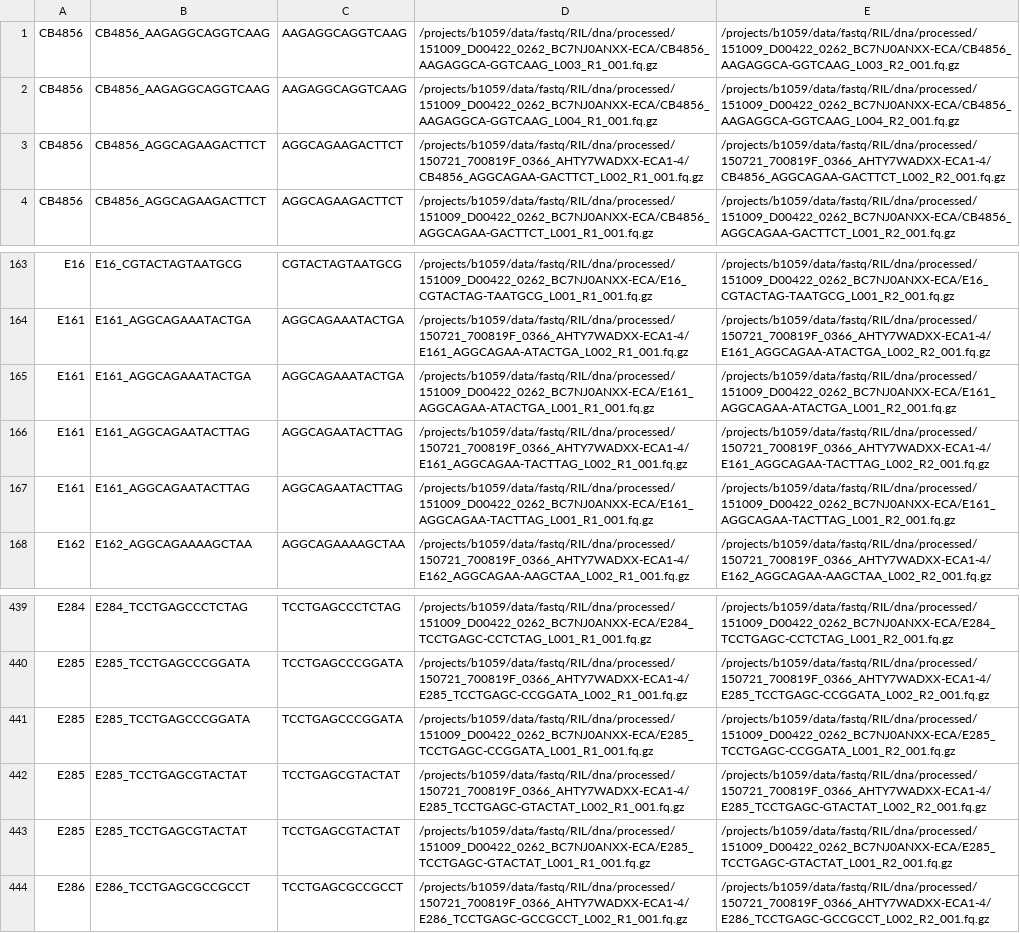
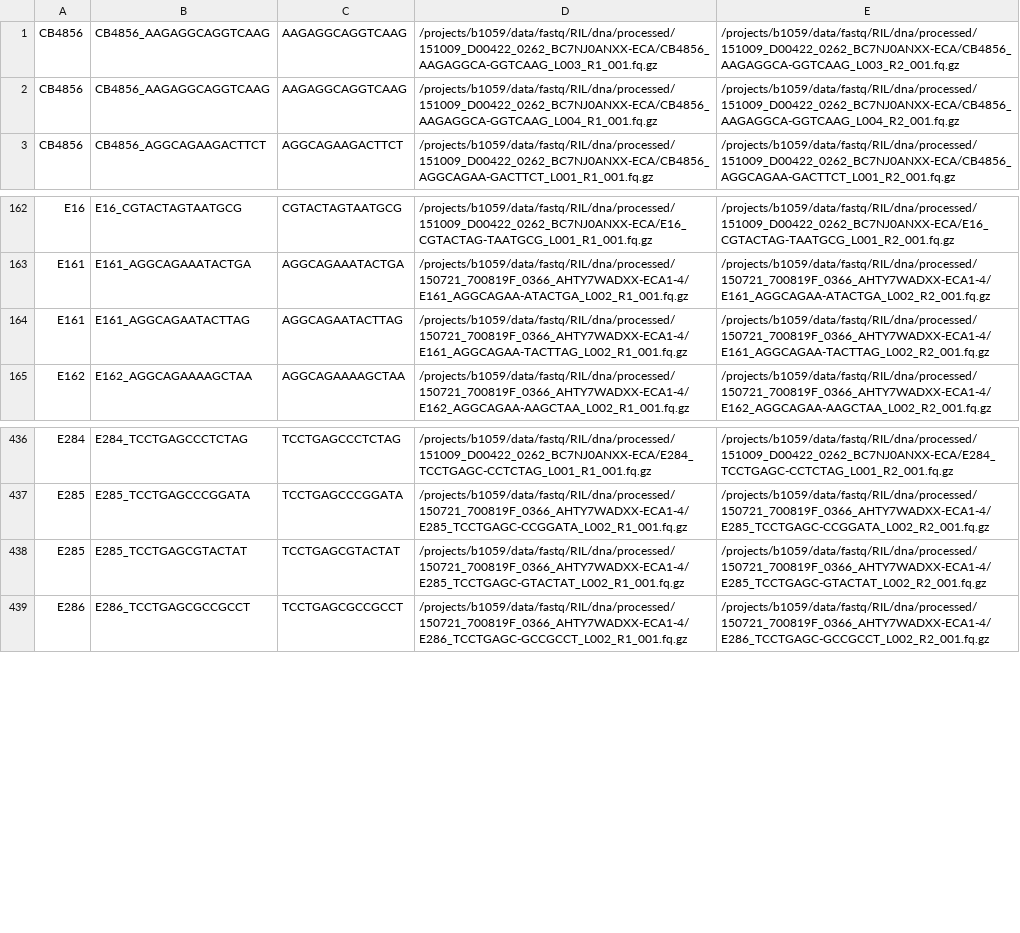
Before and after one commit to AndersenLab/ril-nf, a TSV file: fq_ril_sheet.tsv, drawn as a sheet; only a part is shown, gaps mark what is left out.

Commit message:
Remove contaminated strains from cross obj: E161,E285,CB4856_AGGCAGAA-GACTTCT

```diff
--- a/fq_ril_sheet.tsv
+++ b/fq_ril_sheet.tsv
@@ -2,3 +2,2 @@ CB4856	CB4856_AAGAGGCAGGTCAAG	AAGAGGCAGGTCAAG	/projects/b1059/data/fastq/RIL/dna
 CB4856	CB4856_AAGAGGCAGGTCAAG	AAGAGGCAGGTCAAG	/projects/b1059/data/fastq/RIL/dna/processed/151009_D00422_0262_BC7NJ0ANXX-ECA/CB4856_AAGAGGCA-GGTCAAG_L004_R1_001.fq.gz	/projects/b1059/data/fastq/RIL/dna/processed/151009_D00422_0262_BC7NJ0ANXX-ECA/CB4856_AAGAGGCA-GGTCAAG_L004_R2_001.fq.gz
-CB4856	CB4856_AGGCAGAAGACTTCT	AGGCAGAAGACTTCT	/projects/b1059/data/fastq/RIL/dna/processed/150721_700819F_0366_AHTY7WADXX-ECA1-4/CB4856_AGGCAGAA-GACTTCT_L002_R1_001.fq.gz	/projects/b1059/data/fastq/RIL/dna/processed/150721_700819F_0366_AHTY7WADXX-ECA1-4/CB4856_AGGCAGAA-GACTTCT_L002_R2_001.fq.gz
 CB4856	CB4856_AGGCAGAAGACTTCT	AGGCAGAAGACTTCT	/projects/b1059/data/fastq/RIL/dna/processed/151009_D00422_0262_BC7NJ0ANXX-ECA/CB4856_AGGCAGAA-GACTTCT_L001_R1_001.fq.gz	/projects/b1059/data/fastq/RIL/dna/processed/151009_D00422_0262_BC7NJ0ANXX-ECA/CB4856_AGGCAGAA-GACTTCT_L001_R2_001.fq.gz
@@ -164,5 +163,3 @@ E16	E16_CGTACTAGTAATGCG	CGTACTAGTAATGCG	/projects/b1059/data/fastq/RIL/dna/proce
 E161	E161_AGGCAGAAATACTGA	AGGCAGAAATACTGA	/projects/b1059/data/fastq/RIL/dna/processed/150721_700819F_0366_AHTY7WADXX-ECA1-4/E161_AGGCAGAA-ATACTGA_L002_R1_001.fq.gz	/projects/b1059/data/fastq/RIL/dna/processed/150721_700819F_0366_AHTY7WADXX-ECA1-4/E161_AGGCAGAA-ATACTGA_L002_R2_001.fq.gz
-E161	E161_AGGCAGAAATACTGA	AGGCAGAAATACTGA	/projects/b1059/data/fastq/RIL/dna/processed/151009_D00422_0262_BC7NJ0ANXX-ECA/E161_AGGCAGAA-ATACTGA_L001_R1_001.fq.gz	/projects/b1059/data/fastq/RIL/dna/processed/151009_D00422_0262_BC7NJ0ANXX-ECA/E161_AGGCAGAA-ATACTGA_L001_R2_001.fq.gz
 E161	E161_AGGCAGAATACTTAG	AGGCAGAATACTTAG	/projects/b1059/data/fastq/RIL/dna/processed/150721_700819F_0366_AHTY7WADXX-ECA1-4/E161_AGGCAGAA-TACTTAG_L002_R1_001.fq.gz	/projects/b1059/data/fastq/RIL/dna/processed/150721_700819F_0366_AHTY7WADXX-ECA1-4/E161_AGGCAGAA-TACTTAG_L002_R2_001.fq.gz
-E161	E161_AGGCAGAATACTTAG	AGGCAGAATACTTAG	/projects/b1059/data/fastq/RIL/dna/processed/151009_D00422_0262_BC7NJ0ANXX-ECA/E161_AGGCAGAA-TACTTAG_L001_R1_001.fq.gz	/projects/b1059/data/fastq/RIL/dna/processed/151009_D00422_0262_BC7NJ0ANXX-ECA/E161_AGGCAGAA-TACTTAG_L001_R2_001.fq.gz
 E162	E162_AGGCAGAAAAGCTAA	AGGCAGAAAAGCTAA	/projects/b1059/data/fastq/RIL/dna/processed/150721_700819F_0366_AHTY7WADXX-ECA1-4/E162_AGGCAGAA-AAGCTAA_L002_R1_001.fq.gz	/projects/b1059/data/fastq/RIL/dna/processed/150721_700819F_0366_AHTY7WADXX-ECA1-4/E162_AGGCAGAA-AAGCTAA_L002_R2_001.fq.gz
@@ -440,5 +437,3 @@ E284	E284_TCCTGAGCCCTCTAG	TCCTGAGCCCTCTAG	/projects/b1059/data/fastq/RIL/dna/pro
 E285	E285_TCCTGAGCCCGGATA	TCCTGAGCCCGGATA	/projects/b1059/data/fastq/RIL/dna/processed/150721_700819F_0366_AHTY7WADXX-ECA1-4/E285_TCCTGAGC-CCGGATA_L002_R1_001.fq.gz	/projects/b1059/data/fastq/RIL/dna/processed/150721_700819F_0366_AHTY7WADXX-ECA1-4/E285_TCCTGAGC-CCGGATA_L002_R2_001.fq.gz
-E285	E285_TCCTGAGCCCGGATA	TCCTGAGCCCGGATA	/projects/b1059/data/fastq/RIL/dna/processed/151009_D00422_0262_BC7NJ0ANXX-ECA/E285_TCCTGAGC-CCGGATA_L001_R1_001.fq.gz	/projects/b1059/data/fastq/RIL/dna/processed/151009_D00422_0262_BC7NJ0ANXX-ECA/E285_TCCTGAGC-CCGGATA_L001_R2_001.fq.gz
 E285	E285_TCCTGAGCGTACTAT	TCCTGAGCGTACTAT	/projects/b1059/data/fastq/RIL/dna/processed/150721_700819F_0366_AHTY7WADXX-ECA1-4/E285_TCCTGAGC-GTACTAT_L002_R1_001.fq.gz	/projects/b1059/data/fastq/RIL/dna/processed/150721_700819F_0366_AHTY7WADXX-ECA1-4/E285_TCCTGAGC-GTACTAT_L002_R2_001.fq.gz
-E285	E285_TCCTGAGCGTACTAT	TCCTGAGCGTACTAT	/projects/b1059/data/fastq/RIL/dna/processed/151009_D00422_0262_BC7NJ0ANXX-ECA/E285_TCCTGAGC-GTACTAT_L001_R1_001.fq.gz	/projects/b1059/data/fastq/RIL/dna/processed/151009_D00422_0262_BC7NJ0ANXX-ECA/E285_TCCTGAGC-GTACTAT_L001_R2_001.fq.gz
 E286	E286_TCCTGAGCGCCGCCT	TCCTGAGCGCCGCCT	/projects/b1059/data/fastq/RIL/dna/processed/150721_700819F_0366_AHTY7WADXX-ECA1-4/E286_TCCTGAGC-GCCGCCT_L002_R1_001.fq.gz	/projects/b1059/data/fastq/RIL/dna/processed/150721_700819F_0366_AHTY7WADXX-ECA1-4/E286_TCCTGAGC-GCCGCCT_L002_R2_001.fq.gz
```
